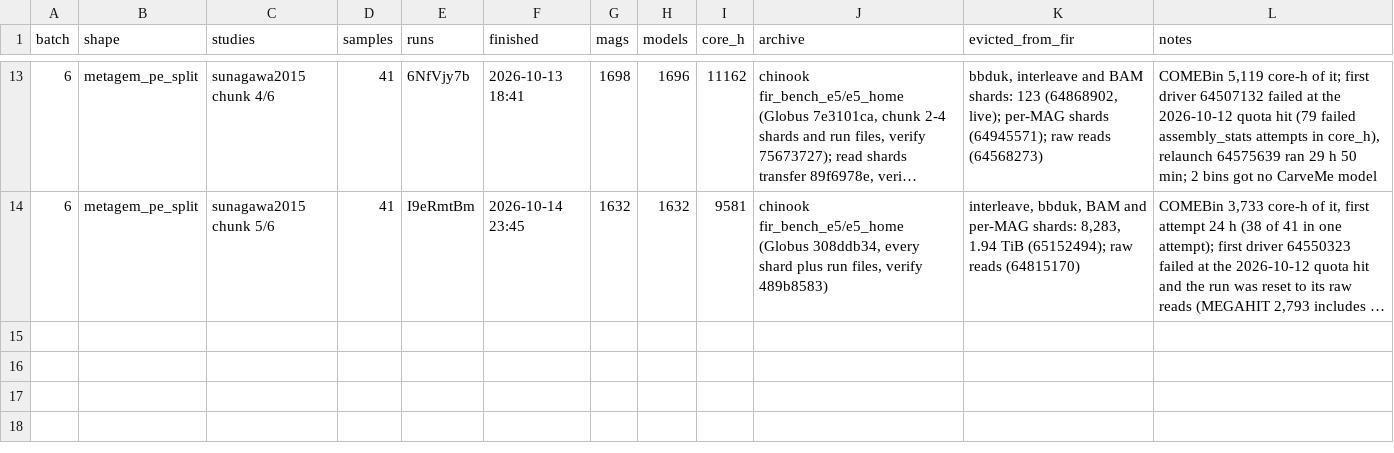
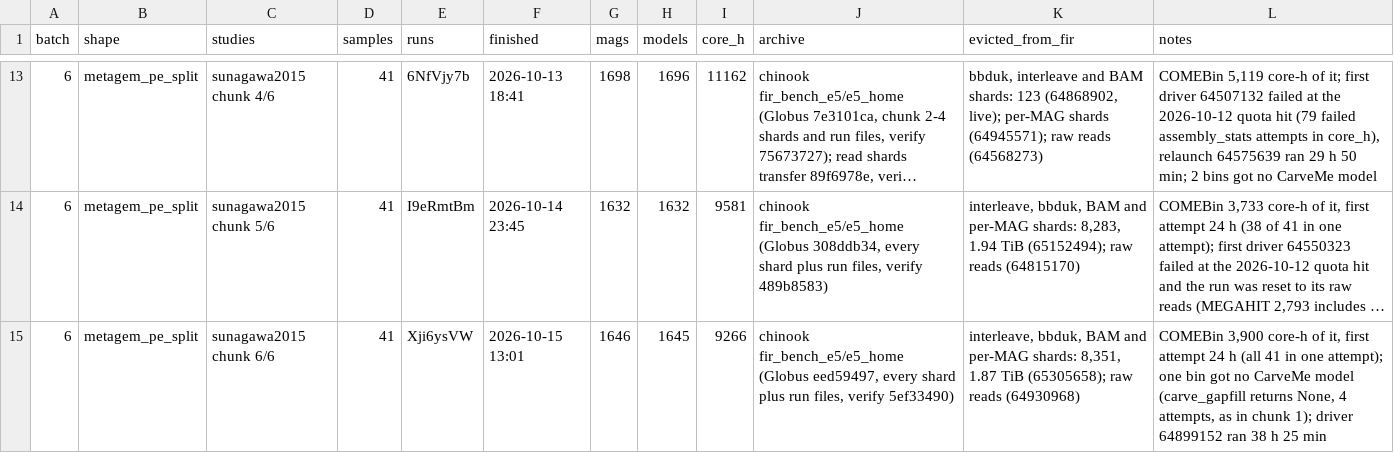
Before and after one commit to phy0x1a79ed/Metasmith, a TSV file: research/metasmith_benchmark/results/e5/batches.tsv, drawn as a sheet; only a part is shown, gaps mark what is left out; long unchanged cells end in …; the diff names each change by its address in the sheet, - before the commit and + after, or states it on an @@ line.

```diff
--- a/research/metasmith_benchmark/results/e5/batches.tsv
+++ b/research/metasmith_benchmark/results/e5/batches.tsv
+row 15: 6 | metagem_pe_split | sunagawa2015 chunk 6/6 | 41 | Xji6ysVW | 2026-10-15 13:01 | 1646 | 1645 | 9266 | chinook fir_bench_e5/e5_home (Globus eed59497, every shard plus run files, verify 5ef33490) | interleave, bbduk, BAM and per-MAG shards: 8,351, 1.87 TiB (65305658); raw reads (64930968) | COMEBin 3,900 core-h of it, first attempt 24 h (all 41 in one attempt); one bin got no CarveMe model (carve_gapfill returns None, 4 attempts, as in chunk 1); driver 64899152 ran 38 h 25 min
```
Also changed, not shown: research/metasmith_benchmark/results/e5/cleanup.tsv.
